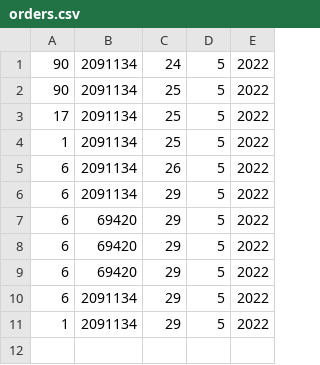
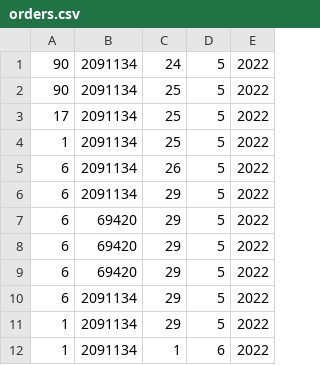
Before and after one commit to Supermjork/Library-Management-System, a CSV file: src/filebase/orders.csv, drawn as a sheet; the diff names each change by its address in the sheet, - before the commit and + after, or states it on an @@ line.

```diff
--- a/src/filebase/orders.csv
+++ b/src/filebase/orders.csv
+row 12: 1 | 2091134 | 1 | 6 | 2022
```
Also changed, not shown: src/filebase/books.csv, 2 other files.
